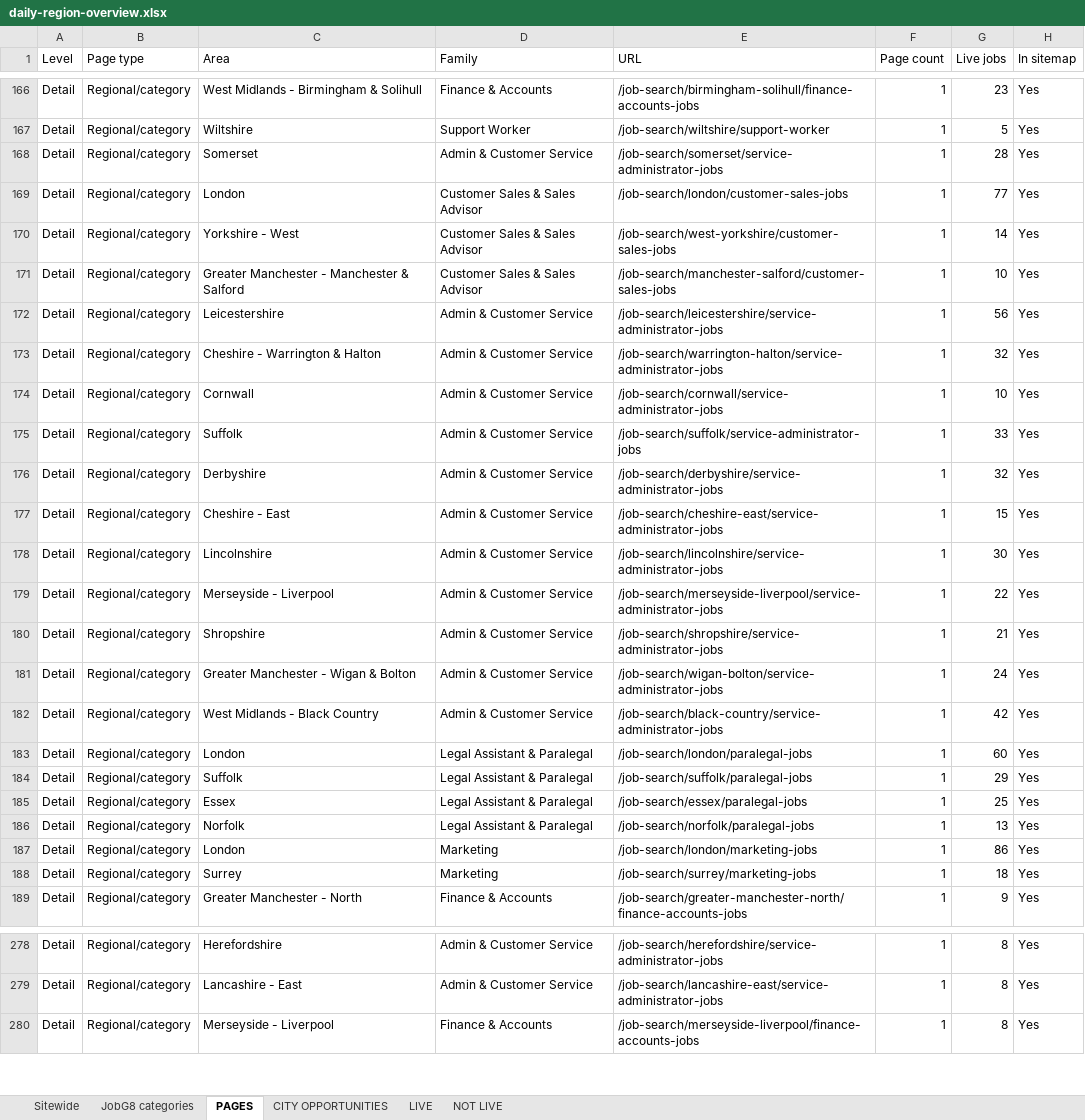
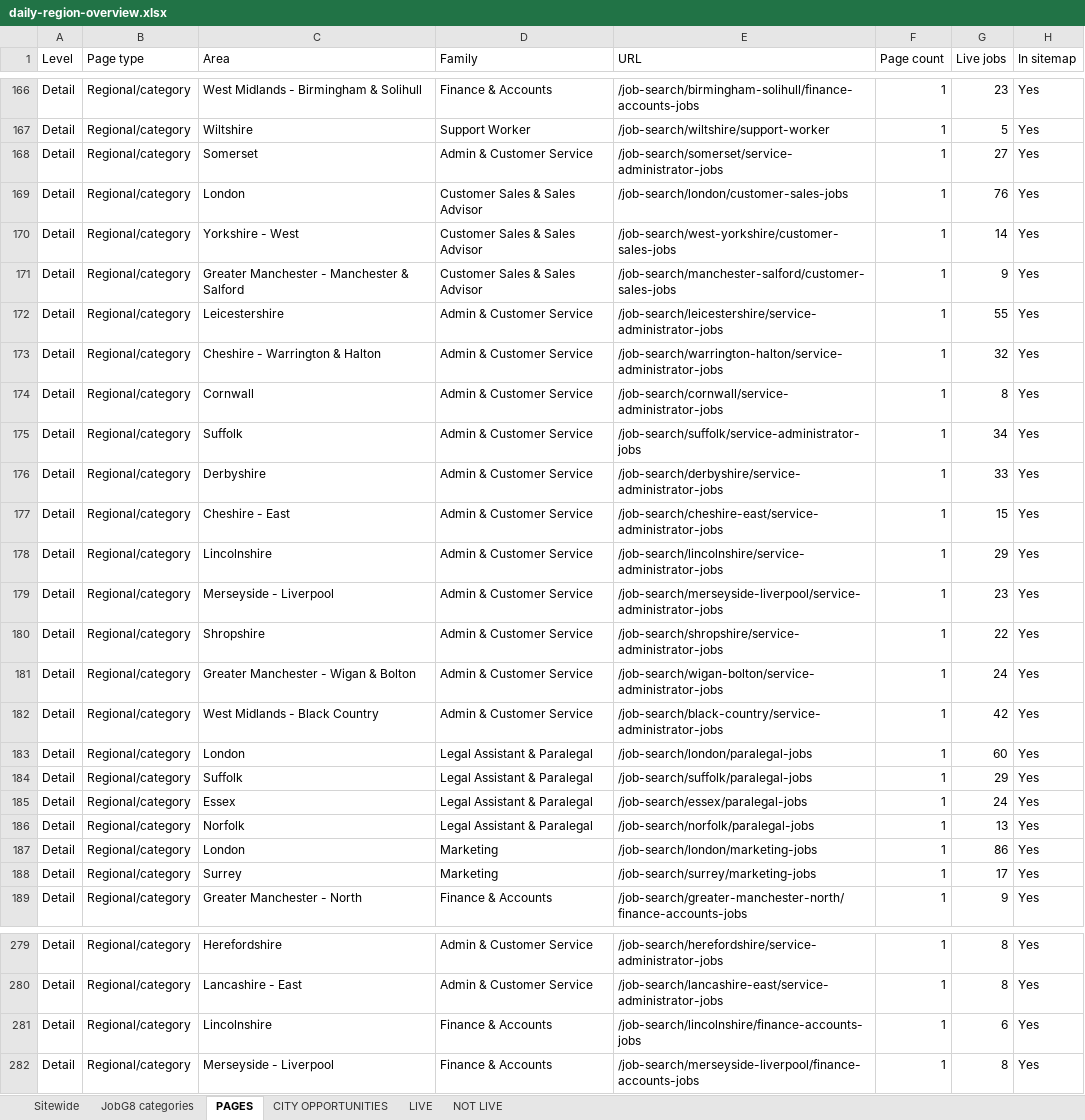
Before and after one commit to Jopa10/ontapjobsearch.com, an Excel workbook: pipeline/reports-daily/daily-region-overview.xlsx, sheet PAGES, drawn as a sheet; only a part is shown, gaps mark what is left out; values as stored, in another font and other column widths than the file's, no cell formats; the diff covers the shown part only; the diff names each change by its address in the sheet, - before the commit and + after, or states it on an @@ line.

```diff
--- a/pipeline/reports-daily/daily-region-overview.xlsx (sheet PAGES)
+++ b/pipeline/reports-daily/daily-region-overview.xlsx (sheet PAGES)
-G168 (Live jobs): 28
+G168 (Live jobs): 27
-G169 (Live jobs): 77
+G169 (Live jobs): 76
-G171 (Live jobs): 10
+G171 (Live jobs): 9
-G172 (Live jobs): 56
+G172 (Live jobs): 55
-G174 (Live jobs): 10
+G174 (Live jobs): 8
-G175 (Live jobs): 33
+G175 (Live jobs): 34
-G176 (Live jobs): 32
+G176 (Live jobs): 33
-G178 (Live jobs): 30
+G178 (Live jobs): 29
-G179 (Live jobs): 22
+G179 (Live jobs): 23
-G180 (Live jobs): 21
+G180 (Live jobs): 22
-G185 (Live jobs): 25
+G185 (Live jobs): 24
-G188 (Live jobs): 18
+G188 (Live jobs): 17
+row 281: Detail | Regional/category | Lincolnshire | Finance & Accounts | /job-search/lincolnshire/finance-accounts-jobs | 1 | 6 | Yes
```
Also changed, not shown: 1 added row and 51 edited cells elsewhere in this sheet, sheet CITY OPPORTUNITIES, sheet NOT LIVE, sheet JobG8 categories, sheet LIVE, sheet Sitewide, cell formats, 2 other files.
